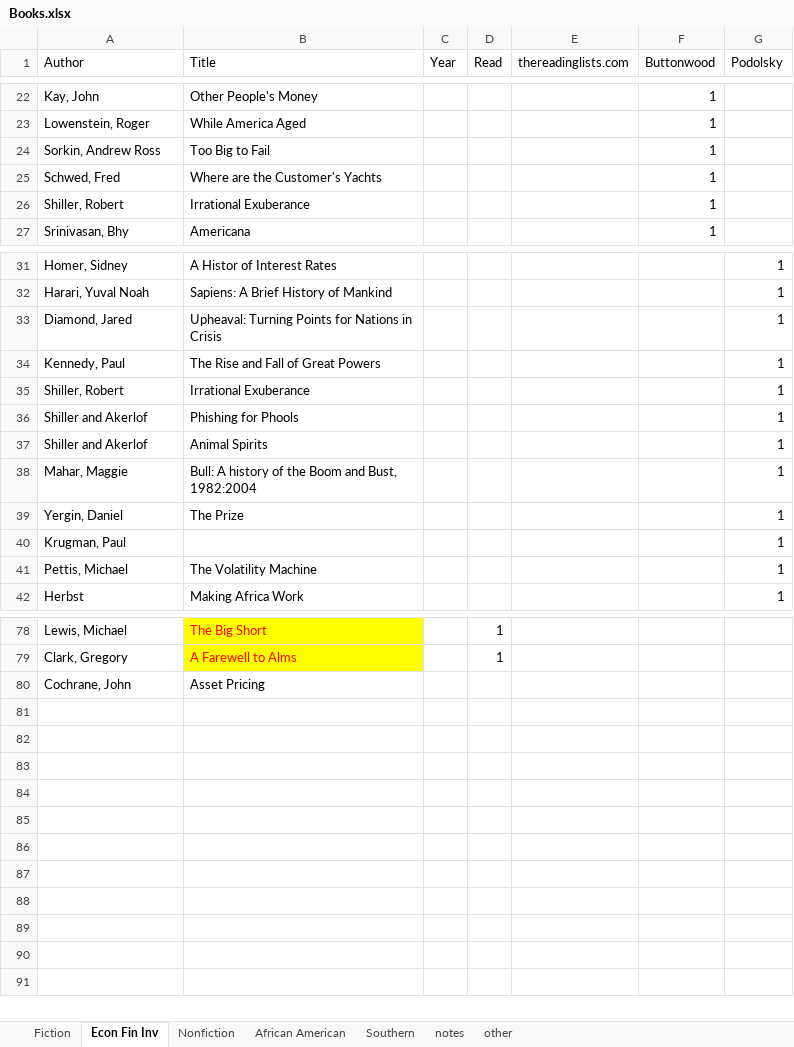
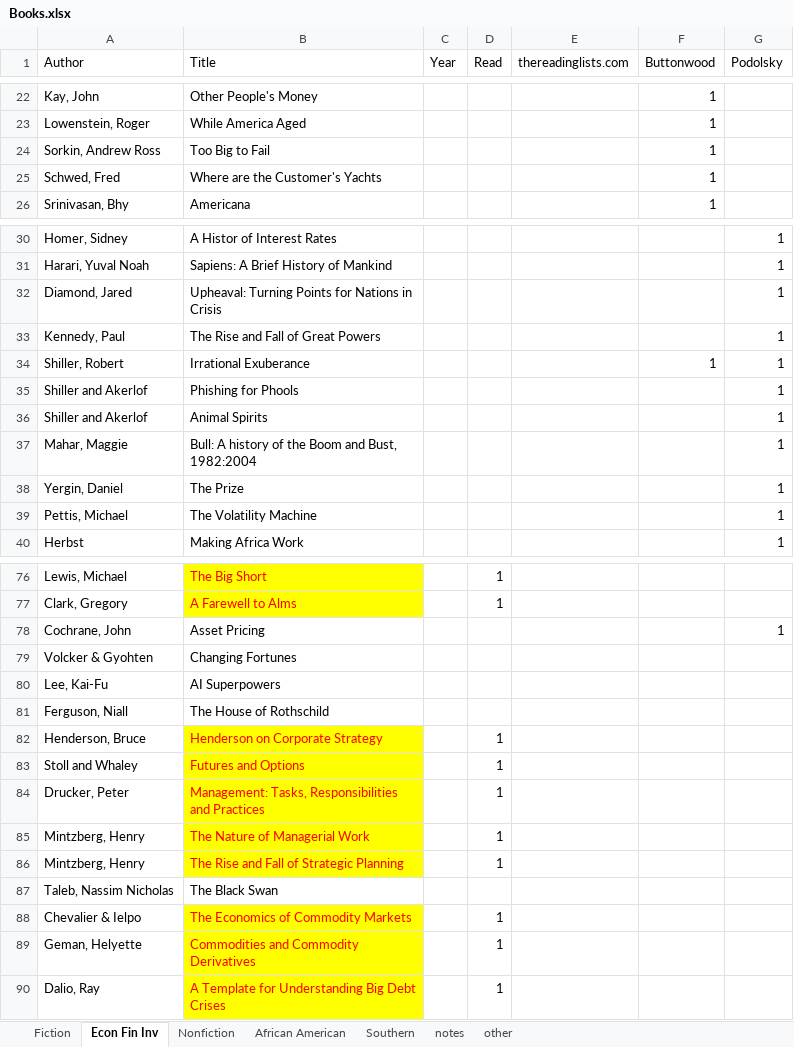
Before and after one commit to karlpolen/great-books, an Excel workbook: Books.xlsx, sheet Econ Fin Inv, drawn as a sheet; only a part is shown, gaps mark what is left out; values as stored, in another font and other column widths than the file's, no borders; removed rows and columns are numbered as before the commit, all else as after; the diff covers the shown part only; the diff names each change by its address in the sheet, - before the commit and + after, or states it on an @@ line.

```diff
--- a/Books.xlsx (sheet Econ Fin Inv)
+++ b/Books.xlsx (sheet Econ Fin Inv)
-row 26: Shiller, Robert | Irrational Exuberance |  |  |  | 1
-F34 (Buttonwood): (empty)
+F34 (Buttonwood): 1
-row 40: Krugman, Paul |  |  |  |  |  | 1
-G78 (Podolsky): (empty)
+G78 (Podolsky): 1
+row 79: Volcker & Gyohten | Changing Fortunes
+row 80: Lee, Kai-Fu | AI Superpowers
+row 81: Ferguson, Niall | The House of Rothschild
+row 82: Henderson, Bruce | Henderson on Corporate Strategy |  | 1
+row 83: Stoll and Whaley | Futures and Options |  | 1
+row 84: Drucker, Peter | Management: Tasks, Responsibilities and Practices |  | 1
+row 85: Mintzberg, Henry | The Nature of Managerial Work |  | 1
+row 86: Mintzberg, Henry | The Rise and Fall of Strategic Planning |  | 1
+row 87: Taleb, Nassim Nicholas | The Black Swan
+row 88: Chevalier & Ielpo | The Economics of Commodity Markets |  | 1
+row 89: Geman, Helyette | Commodities and Commodity Derivatives |  | 1
+row 90: Dalio, Ray | A Template for Understanding Big Debt Crises |  | 1
```
Also changed, not shown: 1 edited cell and cell formats elsewhere in this sheet.
